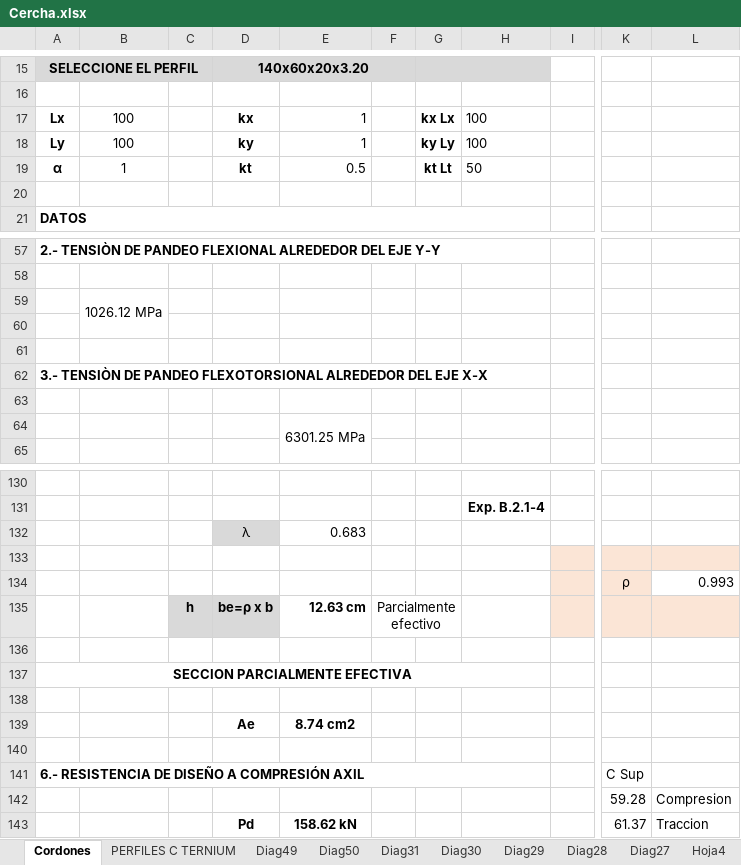
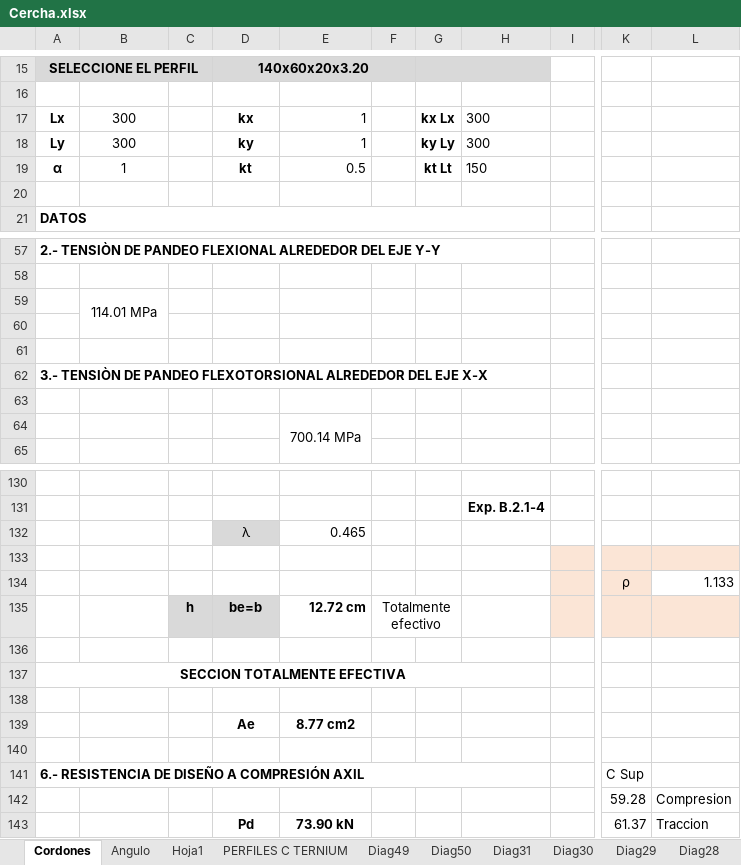
Before and after one commit to AndresYR/Sigma, an Excel workbook: Proyectos/23-010_TAYARA_Nave/01_Hojas de calculo/Cercha.xlsx, sheet Cordones, drawn as a sheet; only a part is shown, gaps mark what is left out; values as stored, in another font and other column widths than the file's, no borders; charts and pictures and conditional formats not drawn; the diff covers the shown part only; the diff names each change by its address in the sheet, - before the commit and + after, or states it on an @@ line.

```diff
--- a/Proyectos/23-010_TAYARA_Nave/01_Hojas de calculo/Cercha.xlsx (sheet Cordones)
+++ b/Proyectos/23-010_TAYARA_Nave/01_Hojas de calculo/Cercha.xlsx (sheet Cordones)
+sheet tab: Angulo
+sheet tab: Hoja1
-B17:B18: 100
+B17:B18: 300
-H17:H18: 100
+H17:H18: 300
-H19: 50
+H19: 150
-B59: 1026.12 MPa
+B59: 114.01 MPa
-E64: 6301.25 MPa
+E64: 700.14 MPa
-E132: 0.683
+E132: 0.465
-L134: 0.993
+L134: 1.133
-D135: be=ρ x b
+D135: be=b
-E135: 12.63 cm
+E135: 12.72 cm
-F135: Parcialmente efectivo
+F135: Totalmente efectivo
-A137: SECCION PARCIALMENTE EFECTIVA
+A137: SECCION TOTALMENTE EFECTIVA
-E139: 8.74 cm2
+E139: 8.77 cm2
-E143: 158.62 kN
+E143: 73.90 kN
```
Also changed, not shown: 3 added rows, 3 removed rows, 33 edited cells and cell formats elsewhere in this sheet, sheet Diag50, Proyectos/23-010_TAYARA_Nave/01_Hojas de calculo/HierroRedondo.xlsx, 8 other files.
